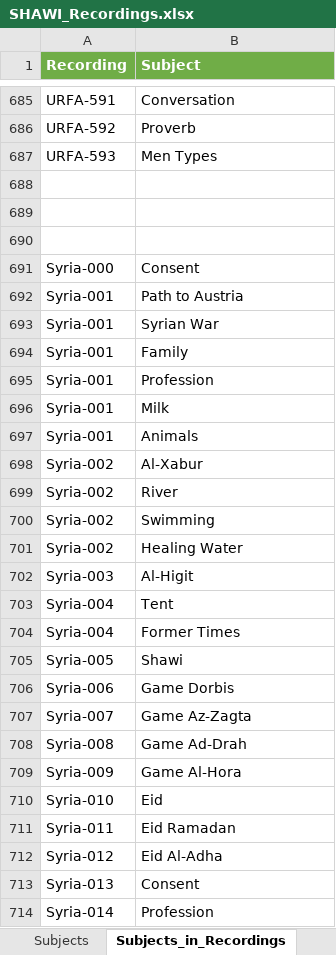
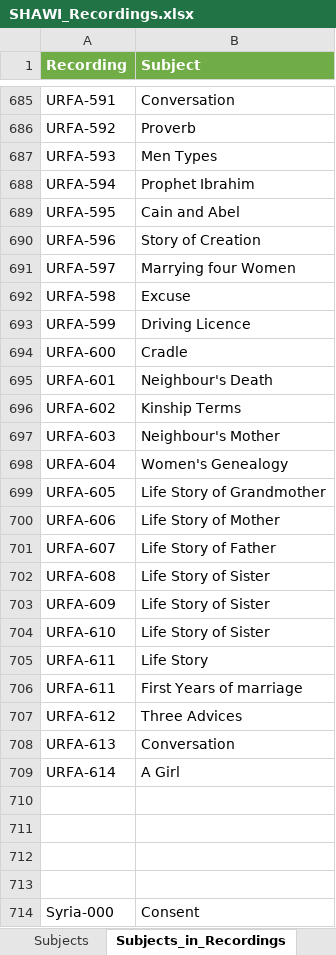
Before and after one commit to acdh-oeaw/shawi-data, an Excel workbook: 080_scripts_generic/080_01_ELAN2TEI/data/SHAWI_Recordings.xlsx, sheet Subjects_in_Recordings, drawn as a sheet; only a part is shown, gaps mark what is left out; the shorter side is filled out with more unchanged rows; values as stored, in another font and other column widths than the file's, no borders; table styles not drawn; the diff names each change by its address in the sheet, - before the commit and + after, or states it on an @@ line.

Commit message:
update recordings.xlsx

```diff
--- a/080_scripts_generic/080_01_ELAN2TEI/data/SHAWI_Recordings.xlsx (sheet Subjects_in_Recordings)
+++ b/080_scripts_generic/080_01_ELAN2TEI/data/SHAWI_Recordings.xlsx (sheet Subjects_in_Recordings)
+row 688: URFA-594 | Prophet Ibrahim
+row 689: URFA-595 | Cain and Abel
+row 690: URFA-596 | Story of Creation
+row 691: URFA-597 | Marrying four Women
+row 692: URFA-598 | Excuse
+row 693: URFA-599 | Driving Licence
+row 694: URFA-600 | Cradle
+row 695: URFA-601 | Neighbour's Death
+row 696: URFA-602 | Kinship Terms
+row 697: URFA-603 | Neighbour's Mother
+row 698: URFA-604 | Women's Genealogy
+row 699: URFA-605 | Life Story of Grandmother
+row 700: URFA-606 | Life Story of Mother
+row 701: URFA-607 | Life Story of Father
+row 702: URFA-608 | Life Story of Sister
+row 703: URFA-609 | Life Story of Sister
+row 704: URFA-610 | Life Story of Sister
+row 705: URFA-611 | Life Story
+row 706: URFA-611 | First Years of marriage
+row 707: URFA-612 | Three Advices
+row 708: URFA-613 | Conversation
+row 709: URFA-614 | A Girl
+row 710: (empty)
```
Also changed, not shown: sheet Places, sheet Recordings, sheet Workflow, sheet Speakers, sheet Speakers_in_Recordings, sheet Subjects.
